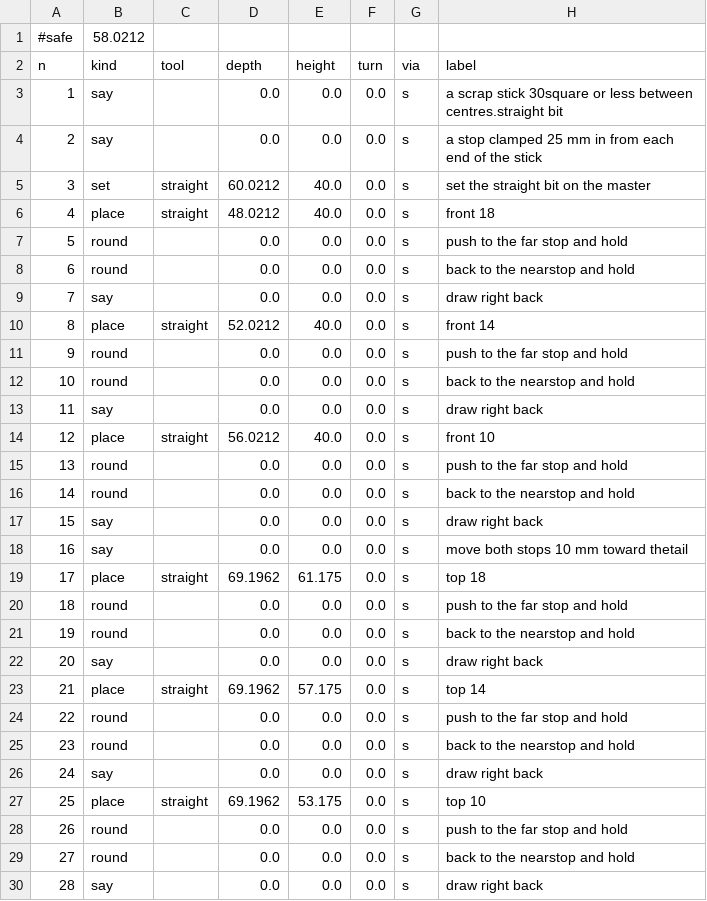
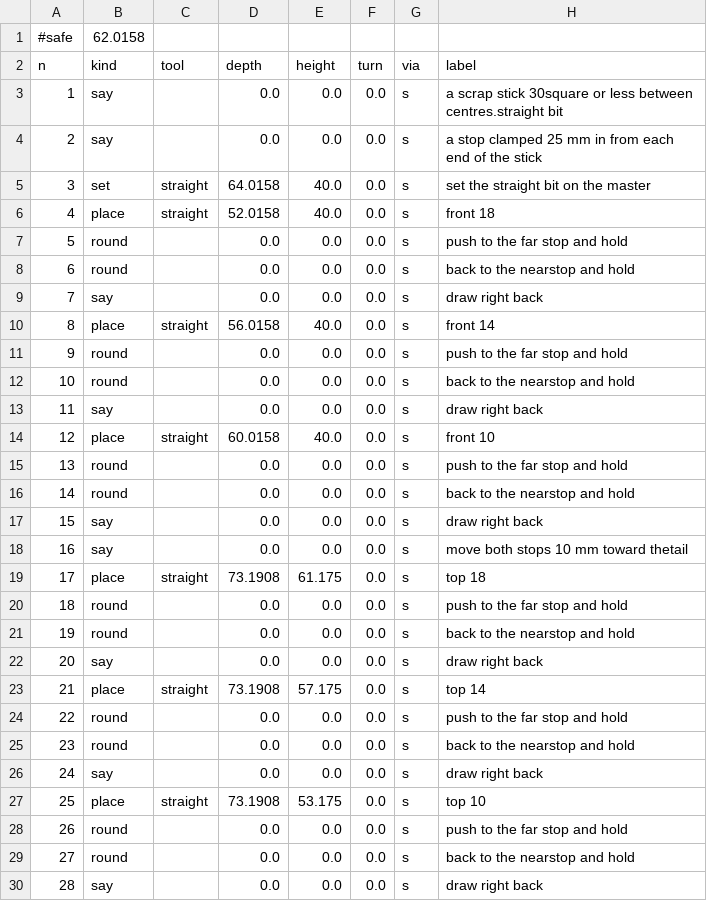
Before and after one commit to jcrigby/offkilter, a CSV file: examples/stick-sled/out/bands.csv, drawn as a sheet; only a part is shown.

```diff
--- a/examples/stick-sled/out/bands.csv
+++ b/examples/stick-sled/out/bands.csv
@@ -1,2 +1,2 @@
-#safe,58.0212
+#safe,62.0158
 n,kind,tool,depth,height,turn,via,label
@@ -4,4 +4,4 @@ n,kind,tool,depth,height,turn,via,label
 2,say,,0.0,0.0,0.0,s,a stop clamped  25 mm in from   each end of the stick
-3,set,straight,60.0212,40.0,0.0,s,set the straight bit on the master
-4,place,straight,48.0212,40.0,0.0,s,front 18
+3,set,straight,64.0158,40.0,0.0,s,set the straight bit on the master
+4,place,straight,52.0158,40.0,0.0,s,front 18
 5,round,,0.0,0.0,0.0,s,push to the far stop and hold
@@ -9,3 +9,3 @@ n,kind,tool,depth,height,turn,via,label
 7,say,,0.0,0.0,0.0,s,draw right back
-8,place,straight,52.0212,40.0,0.0,s,front 14
+8,place,straight,56.0158,40.0,0.0,s,front 14
 9,round,,0.0,0.0,0.0,s,push to the far stop and hold
@@ -13,3 +13,3 @@ n,kind,tool,depth,height,turn,via,label
 11,say,,0.0,0.0,0.0,s,draw right back
-12,place,straight,56.0212,40.0,0.0,s,front 10
+12,place,straight,60.0158,40.0,0.0,s,front 10
 13,round,,0.0,0.0,0.0,s,push to the far stop and hold
@@ -18,3 +18,3 @@ n,kind,tool,depth,height,turn,via,label
 16,say,,0.0,0.0,0.0,s,move both stops 10 mm toward thetail
-17,place,straight,69.1962,61.175,0.0,s,top 18
+17,place,straight,73.1908,61.175,0.0,s,top 18
 18,round,,0.0,0.0,0.0,s,push to the far stop and hold
@@ -22,3 +22,3 @@ n,kind,tool,depth,height,turn,via,label
 20,say,,0.0,0.0,0.0,s,draw right back
-21,place,straight,69.1962,57.175,0.0,s,top 14
+21,place,straight,73.1908,57.175,0.0,s,top 14
 22,round,,0.0,0.0,0.0,s,push to the far stop and hold
@@ -26,3 +26,3 @@ n,kind,tool,depth,height,turn,via,label
 24,say,,0.0,0.0,0.0,s,draw right back
-25,place,straight,69.1962,53.175,0.0,s,top 10
+25,place,straight,73.1908,53.175,0.0,s,top 10
 26,round,,0.0,0.0,0.0,s,push to the far stop and hold
```
Also changed, not shown: examples/stick-sled/out/passes.csv, examples/stick-sled/out/probe.csv, 26 other files.
